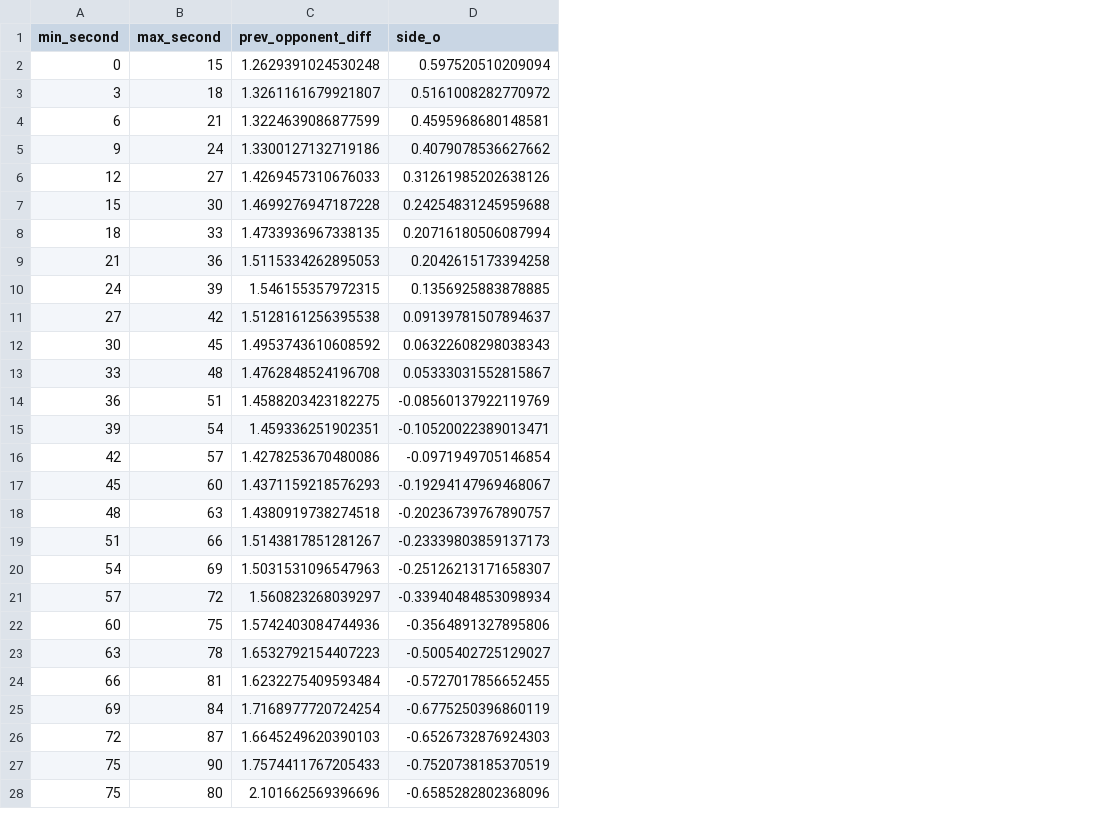
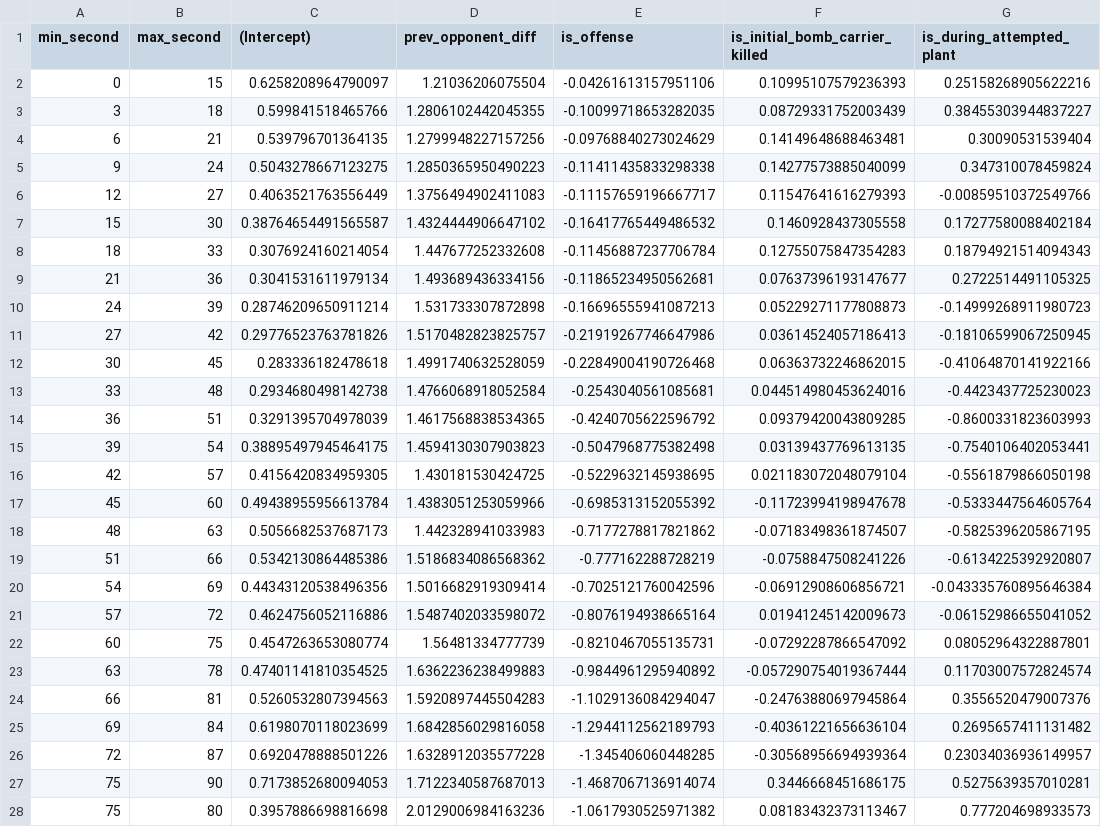
Before and after one commit to tonyelhabr/cod_snd, a CSV file: data/pre_plant_wp_coefs.csv, drawn as a sheet; only a part is shown; removed rows and columns are numbered as before the commit, all else as after; the diff covers the shown part only; the diff names each change by its address in the sheet, - before the commit and + after, or states it on an @@ line.

```diff
--- a/data/pre_plant_wp_coefs.csv
+++ b/data/pre_plant_wp_coefs.csv
+column C ((Intercept)), rows 2-28: 0.6258208964790097 | 0.599841518465766 | 0.539796701364135 | 0.5043278667123275 | 0.4063521763556449 | 0.38764654491565587 | 0.3076924160214054 | 0.3041531611979134 | 0.28746209650911214 | 0.29776523763781826 | 0.283336182478618 | 0.2934680498142738 | 0.3291395704978039 | 0.38895497945464175 | 0.4156420834959305 | 0.49438955956613784 | 0.5056682537687173 | 0.5342130864485386 | 0.44343120538496356 | 0.4624756052116886 | 0.4547263653080774 | 0.47401141810354525 | 0.5260532807394563 | 0.6198070118023699 | 0.6920478888501226 | 0.7173852680094053 | 0.3957886698816698
-column D (side_o), rows 2-28: 0.597520510209094 | 0.5161008282770972 | 0.4595968680148581 | 0.4079078536627662 | 0.31261985202638126 | 0.24254831245959688 | 0.20716180506087994 | 0.2042615173394258 | 0.1356925883878885 | 0.09139781507894637 | 0.06322608298038343 | 0.05333031552815867 | -0.08560137922119769 | -0.10520022389013471 | -0.0971949705146854 | -0.19294147969468067 | -0.20236739767890757 | -0.23339803859137173 | -0.25126213171658307 | -0.33940484853098934 | -0.3564891327895806 | -0.5005402725129027 | -0.5727017856652455 | -0.6775250396860119 | -0.6526732876924303 | -0.7520738185370519 | -0.6585282802368096
+column E (is_offense), rows 2-28: -0.04261613157951106 | -0.10099718653282035 | -0.09768840273024629 | -0.11411435833298338 | -0.11157659196667717 | -0.16417765449486532 | -0.11456887237706784 | -0.11865234950562681 | -0.16696555941087213 | -0.21919267746647986 | -0.22849004190726468 | -0.2543040561085681 | -0.4240705622596792 | -0.5047968775382498 | -0.5229632145938695 | -0.6985313152055392 | -0.7177278817821862 | -0.777162288728219 | -0.7025121760042596 | -0.8076194938665164 | -0.8210467055135731 | -0.9844961295940892 | -1.1029136084294047 | -1.2944112562189793 | -1.345406060448285 | -1.4687067136914074 | -1.0617930525971382
+column F (is_initial_bomb_carrier_killed), rows 2-28: 0.10995107579236393 | 0.08729331752003439 | 0.14149648688463481 | 0.14277573885040099 | 0.11547641616279393 | 0.1460928437305558 | 0.12755075847354283 | 0.07637396193147677 | 0.05229271177808873 | 0.03614524057186413 | 0.06363732246862015 | 0.044514980453624016 | 0.09379420043809285 | 0.03139437769613135 | 0.021183072048079104 | -0.11723994198947678 | -0.07183498361874507 | -0.0758847508241226 | -0.06912908606856721 | 0.01941245142009673 | -0.07292287866547092 | -0.057290754019367444 | -0.24763880697945864 | -0.40361221656636104 | -0.30568956694939364 | 0.3446668451686175 | 0.08183432373113467
+column G (is_during_attempted_plant), rows 2-28: 0.25158268905622216 | 0.38455303944837227 | 0.30090531539404 | 0.347310078459824 | -0.00859510372549766 | 0.17277580088402184 | 0.18794921514094343 | 0.2722514491105325 | -0.14999268911980723 | -0.18106599067250945 | -0.41064870141922166 | -0.4423437725230023 | -0.8600331823603993 | -0.7540106402053441 | -0.5561879866050198 | -0.5333447564605764 | -0.5825396205867195 | -0.6134225392920807 | -0.043335760895646384 | -0.06152986655041052 | 0.08052964322887801 | 0.11703007572824574 | 0.3556520479007376 | 0.2695657411131482 | 0.23034036936149957 | 0.5275639357010281 | 0.777204698933573
-D2 (prev_opponent_diff): 1.2629391024530248
+D2 (prev_opponent_diff): 1.21036206075504
-D3 (prev_opponent_diff): 1.3261161679921807
+D3 (prev_opponent_diff): 1.2806102442045355
-D4 (prev_opponent_diff): 1.3224639086877599
+D4 (prev_opponent_diff): 1.2799948227157256
-D5 (prev_opponent_diff): 1.3300127132719186
+D5 (prev_opponent_diff): 1.2850365950490223
-D6 (prev_opponent_diff): 1.4269457310676033
+D6 (prev_opponent_diff): 1.3756494902411083
-D7 (prev_opponent_diff): 1.4699276947187228
+D7 (prev_opponent_diff): 1.4324444906647102
-D8 (prev_opponent_diff): 1.4733936967338135
+D8 (prev_opponent_diff): 1.447677252332608
-D9 (prev_opponent_diff): 1.5115334262895053
+D9 (prev_opponent_diff): 1.493689436334156
-D10 (prev_opponent_diff): 1.546155357972315
+D10 (prev_opponent_diff): 1.531733307872898
-D11 (prev_opponent_diff): 1.5128161256395538
+D11 (prev_opponent_diff): 1.5170482823825757
-D12 (prev_opponent_diff): 1.4953743610608592
+D12 (prev_opponent_diff): 1.4991740632528059
-D13 (prev_opponent_diff): 1.4762848524196708
+D13 (prev_opponent_diff): 1.4766068918052584
-D14 (prev_opponent_diff): 1.4588203423182275
+D14 (prev_opponent_diff): 1.4617568838534365
-D15 (prev_opponent_diff): 1.459336251902351
+D15 (prev_opponent_diff): 1.4594130307903823
-D16 (prev_opponent_diff): 1.4278253670480086
+D16 (prev_opponent_diff): 1.430181530424725
-D17 (prev_opponent_diff): 1.4371159218576293
+D17 (prev_opponent_diff): 1.4383051253059966
-D18 (prev_opponent_diff): 1.4380919738274518
+D18 (prev_opponent_diff): 1.442328941033983
-D19 (prev_opponent_diff): 1.5143817851281267
+D19 (prev_opponent_diff): 1.5186834086568362
-D20 (prev_opponent_diff): 1.5031531096547963
+D20 (prev_opponent_diff): 1.5016682919309414
-D21 (prev_opponent_diff): 1.560823268039297
+D21 (prev_opponent_diff): 1.5487402033598072
-D22 (prev_opponent_diff): 1.5742403084744936
+D22 (prev_opponent_diff): 1.56481334777739
-D23 (prev_opponent_diff): 1.6532792154407223
+D23 (prev_opponent_diff): 1.6362236238499883
-D24 (prev_opponent_diff): 1.6232275409593484
+D24 (prev_opponent_diff): 1.5920897445504283
-D25 (prev_opponent_diff): 1.7168977720724254
+D25 (prev_opponent_diff): 1.6842856029816058
-D26 (prev_opponent_diff): 1.6645249620390103
+D26 (prev_opponent_diff): 1.6328912035577228
-D27 (prev_opponent_diff): 1.7574411767205433
+D27 (prev_opponent_diff): 1.7122340587687013
-D28 (prev_opponent_diff): 2.101662569396696
+D28 (prev_opponent_diff): 2.0129006984163236
```
Also changed, not shown: 13 edited cells elsewhere in this file, 4 other files.
